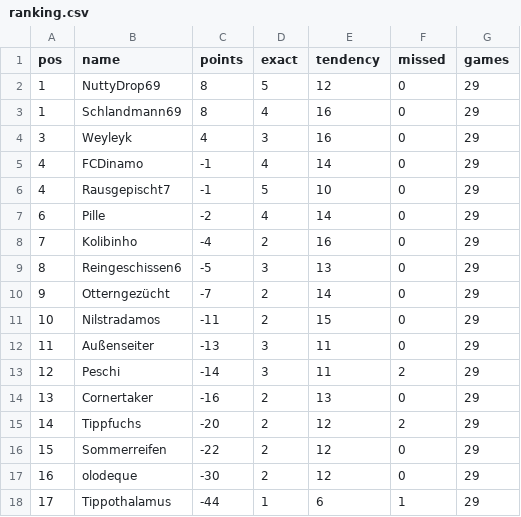
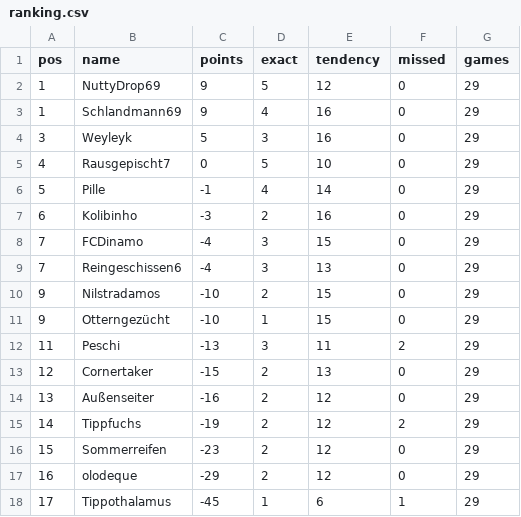
Before and after one commit to senickel/mexiko26-wertung, a CSV file: ranking.csv, drawn as a sheet.

Commit message:
update ranking

```diff
--- a/ranking.csv
+++ b/ranking.csv
@@ -1,18 +1,18 @@
 pos,name,points,exact,tendency,missed,games
-1,NuttyDrop69,8,5,12,0,29
-1,Schlandmann69,8,4,16,0,29
-3,Weyleyk,4,3,16,0,29
-4,FCDinamo,-1,4,14,0,29
-4,Rausgepischt7,-1,5,10,0,29
-6,Pille,-2,4,14,0,29
-7,Kolibinho,-4,2,16,0,29
-8,Reingeschissen6,-5,3,13,0,29
-9,Otterngezücht,-7,2,14,0,29
-10,Nilstradamos,-11,2,15,0,29
-11,Außenseiter,-13,3,11,0,29
-12,Peschi,-14,3,11,2,29
-13,Cornertaker,-16,2,13,0,29
-14,Tippfuchs,-20,2,12,2,29
-15,Sommerreifen,-22,2,12,0,29
-16,olodeque,-30,2,12,0,29
-17,Tippothalamus,-44,1,6,1,29
+1,NuttyDrop69,9,5,12,0,29
+1,Schlandmann69,9,4,16,0,29
+3,Weyleyk,5,3,16,0,29
+4,Rausgepischt7,0,5,10,0,29
+5,Pille,-1,4,14,0,29
+6,Kolibinho,-3,2,16,0,29
+7,FCDinamo,-4,3,15,0,29
+7,Reingeschissen6,-4,3,13,0,29
+9,Nilstradamos,-10,2,15,0,29
+9,Otterngezücht,-10,1,15,0,29
+11,Peschi,-13,3,11,2,29
+12,Cornertaker,-15,2,13,0,29
+13,Außenseiter,-16,2,12,0,29
+14,Tippfuchs,-19,2,12,2,29
+15,Sommerreifen,-23,2,12,0,29
+16,olodeque,-29,2,12,0,29
+17,Tippothalamus,-45,1,6,1,29
```
Also changed, not shown: 18 other files.
